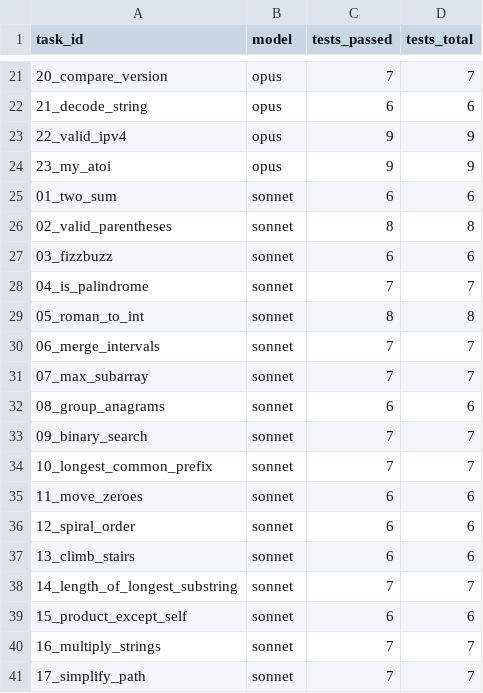
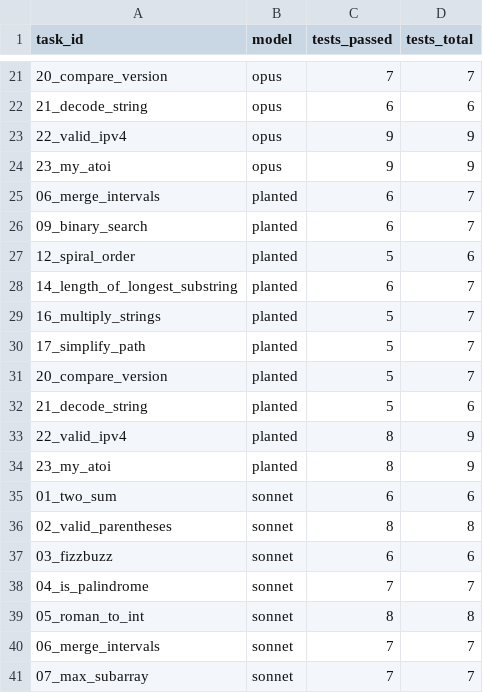
Before and after one commit to zackwildebusiness-glitch/ai-eval-study, a CSV file: results/objective.csv, drawn as a sheet; only a part is shown, gaps mark what is left out; the shorter side is filled out with more unchanged rows; the diff names each change by its address in the sheet, - before the commit and + after, or states it on an @@ line.

Commit message:
Add the planted control arm: 10 documented known-bad solutions
Each is derived from a real model solution with exactly one subtle defect, and
verified to fail at least one hidden test while passing the majority (71-89%
passing). Total failures were rejected as trivially detectable.

Bug classes are spread across ten kinds - boundary operator, off-by-one loop
bound, missing edge guard, stale-index window, wrong iteration direction, stack
guard, zip truncation, single-digit accumulation, boundary comparison, and a
half-applied integer clamp - so the result cannot be an artifact of one defect
type. planted_bugs.csv is the answer key and is excluded from the blind pool.

Verified: run_tests.py --validate still PASS on all 23 references, and both
subject models remain at 100% - the control arm is additive, not a rescoring.

```diff
--- a/results/objective.csv
+++ b/results/objective.csv
+row 25: 06_merge_intervals | planted | 6 | 7
+row 26: 09_binary_search | planted | 6 | 7
+row 27: 12_spiral_order | planted | 5 | 6
+row 28: 14_length_of_longest_substring | planted | 6 | 7
+row 29: 16_multiply_strings | planted | 5 | 7
+row 30: 17_simplify_path | planted | 5 | 7
+row 31: 20_compare_version | planted | 5 | 7
+row 32: 21_decode_string | planted | 5 | 6
+row 33: 22_valid_ipv4 | planted | 8 | 9
+row 34: 23_my_atoi | planted | 8 | 9
```
Also changed, not shown: 11 other files.
